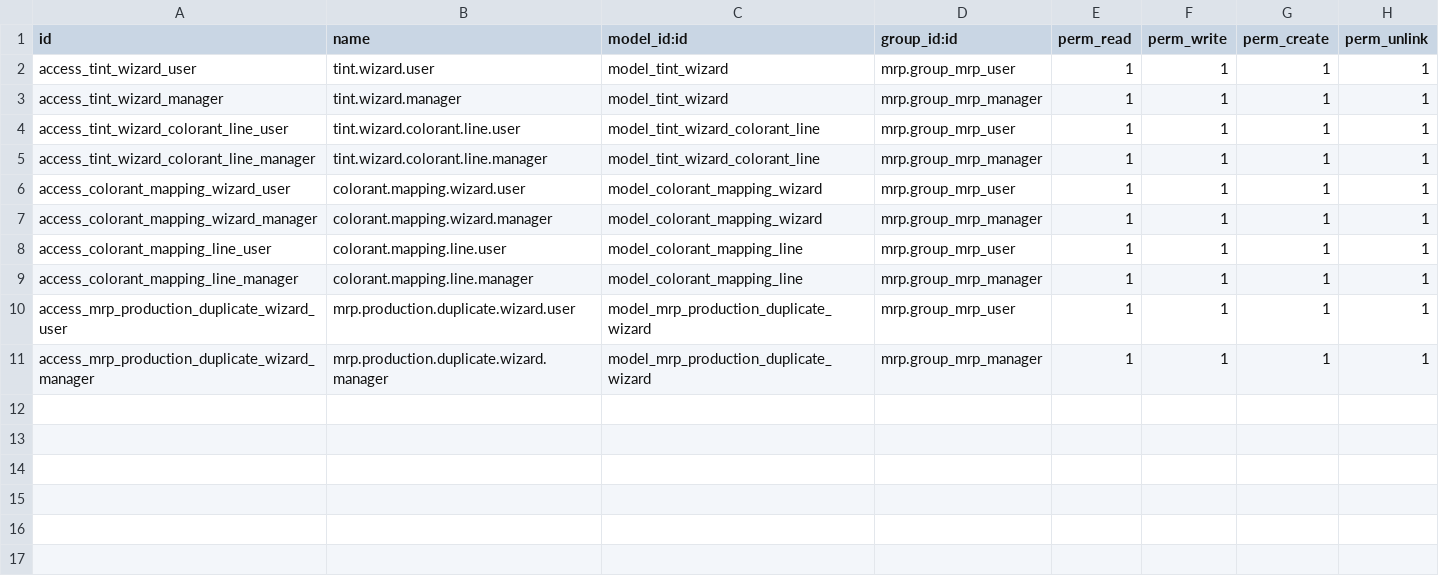
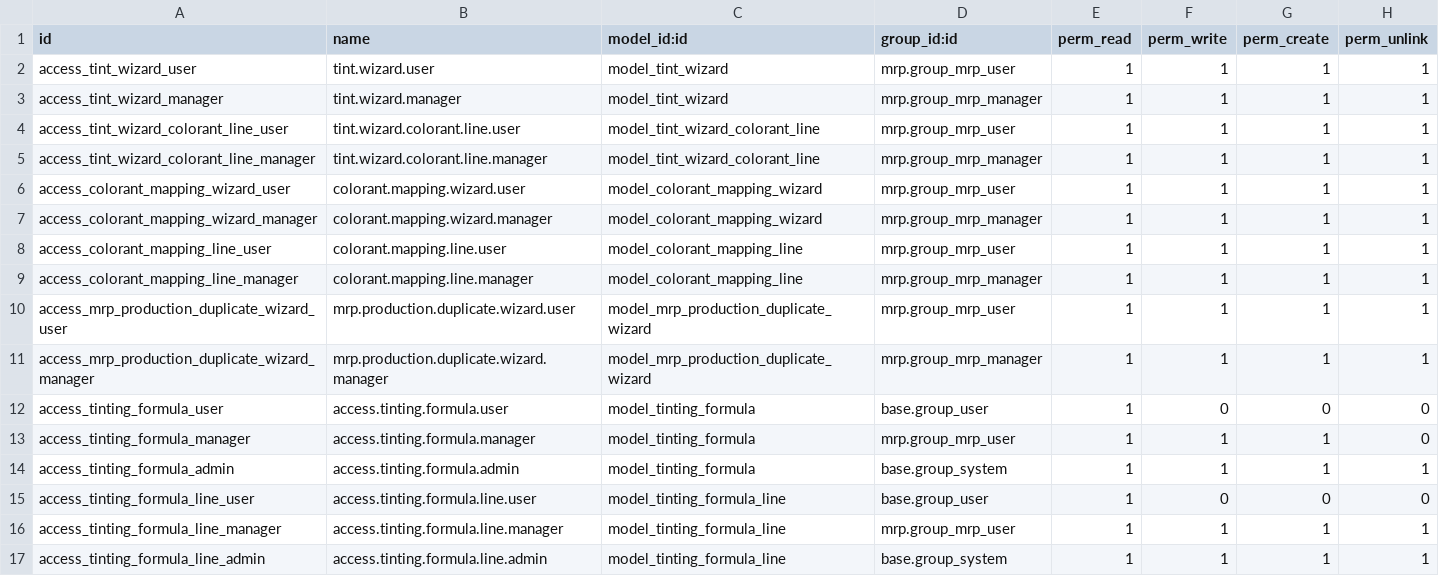
Before and after one commit to atiqodoo/odoo-custom-addons, a CSV file: paint_tinting/security/ir.model.access.csv, drawn as a sheet; the diff names each change by its address in the sheet, - before the commit and + after, or states it on an @@ line.

Commit message:
now when tinting -formuale is saved and can be reused

```diff
--- a/paint_tinting/security/ir.model.access.csv
+++ b/paint_tinting/security/ir.model.access.csv
+row 12: access_tinting_formula_user | access.tinting.formula.user | model_tinting_formula | base.group_user | 1 | 0 | 0 | 0
+row 13: access_tinting_formula_manager | access.tinting.formula.manager | model_tinting_formula | mrp.group_mrp_user | 1 | 1 | 1 | 0
+row 14: access_tinting_formula_admin | access.tinting.formula.admin | model_tinting_formula | base.group_system | 1 | 1 | 1 | 1
+row 15: access_tinting_formula_line_user | access.tinting.formula.line.user | model_tinting_formula_line | base.group_user | 1 | 0 | 0 | 0
+row 16: access_tinting_formula_line_manager | access.tinting.formula.line.manager | model_tinting_formula_line | mrp.group_mrp_user | 1 | 1 | 1 | 1
+row 17: access_tinting_formula_line_admin | access.tinting.formula.line.admin | model_tinting_formula_line | base.group_system | 1 | 1 | 1 | 1
```
Also changed, not shown: 9 other files.
